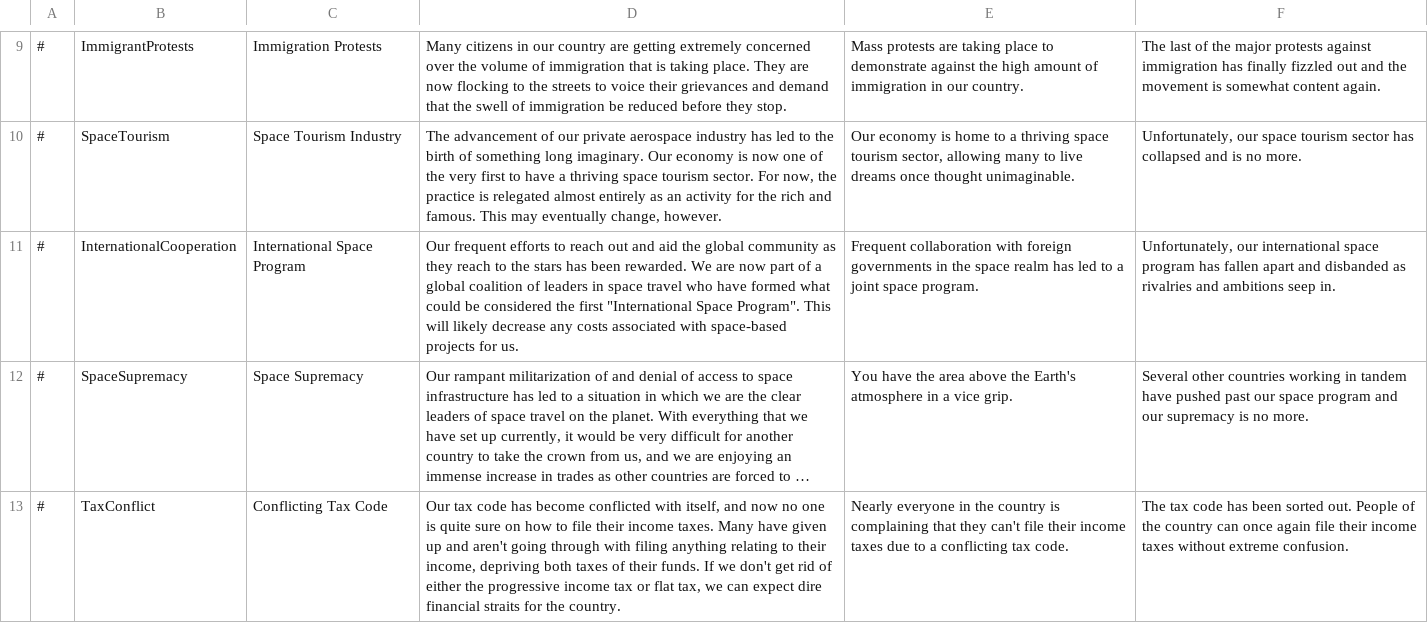
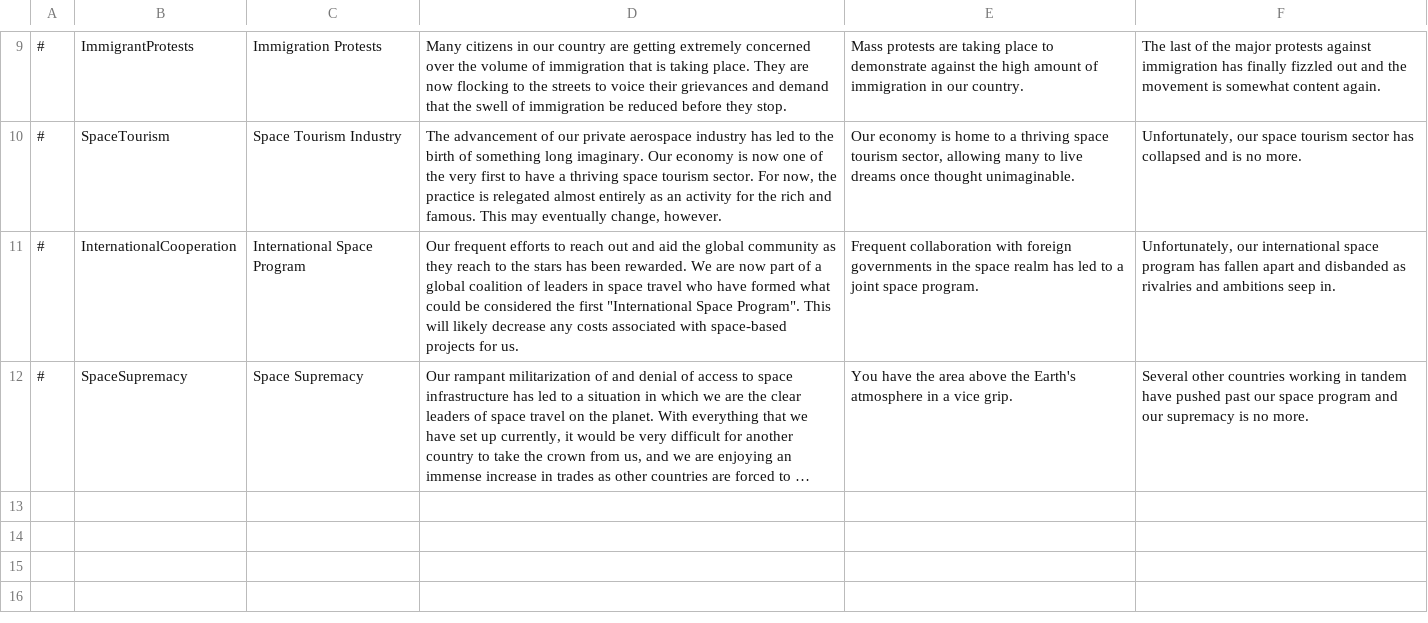
Before and after one commit to Eisdaemon/GerOverhaul, a CSV file: translations/english/situations.csv, drawn as a sheet; only a part is shown, gaps mark what is left out; long unchanged cells end in …; the diff names each change by its address in the sheet, - before the commit and + after, or states it on an @@ line.

```diff
--- a/translations/english/situations.csv
+++ b/translations/english/situations.csv
-row 13: # | TaxConflict | Conflicting Tax Code | Our tax code has become conflicted with itself, and now no one is quite sure on how to file their income taxes. Many have given up and aren't going through with filing anything relating to their income, depriving both taxes of their funds. If we don't get rid of either the progressive income tax or flat tax, we can expect dire financial straits for the country. | Nearly everyone in the country is complaining that they can't file their income taxes due to a conflicting tax code. | The tax code has been sorted out. People of the country can once again file their income taxes without extreme confusion.
```
Also changed, not shown: data/simulation/policies.csv, data/simulation/situations.csv, 20 other files.
